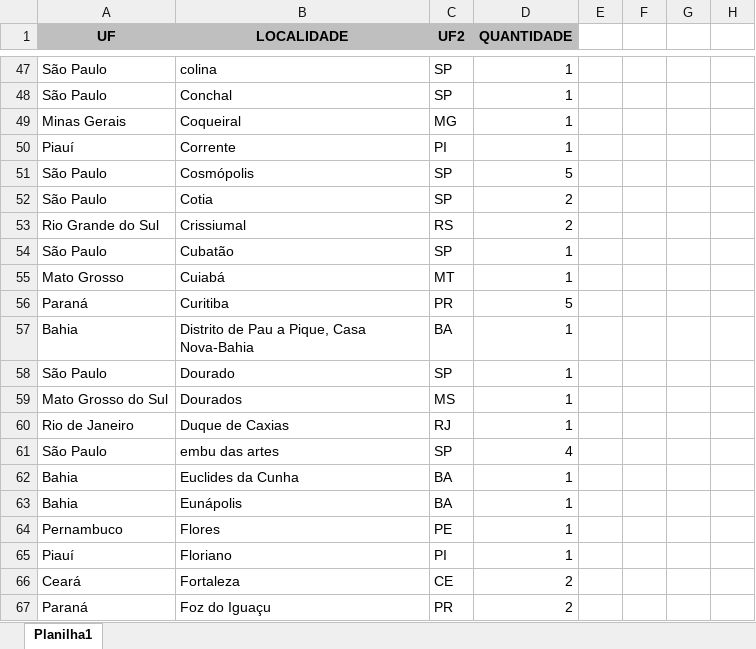
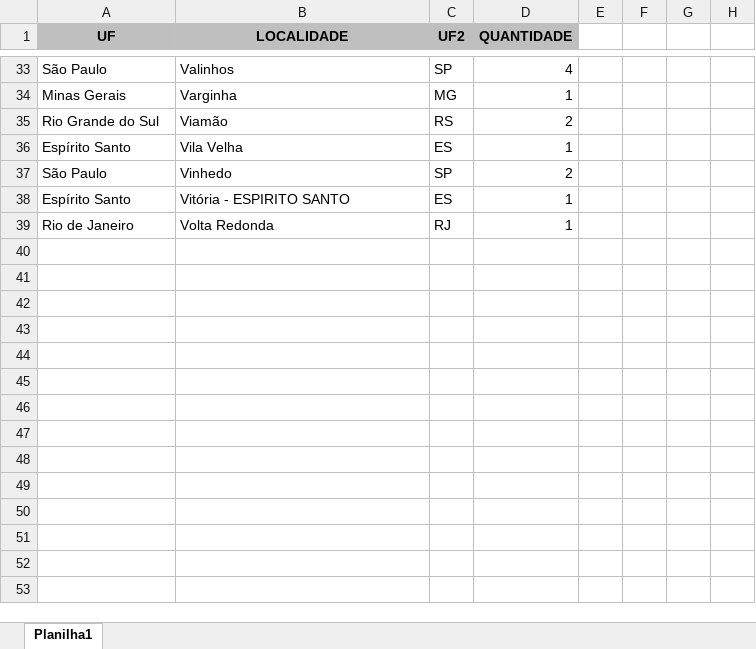
Before and after one commit to gustavogomes2/Meus-Projetos, an Excel workbook: Mapa Interativo/Long e Alt - Cidades/test.xlsx, sheet Planilha1, drawn as a sheet; only a part is shown, gaps mark what is left out; values as stored, in another font and other column widths than the file's, no borders; removed rows and columns are numbered as before the commit, all else as after; the diff covers the shown part only; the diff names each change by its address in the sheet, - before the commit and + after, or states it on an @@ line.

```diff
--- a/Mapa Interativo/Long e Alt - Cidades/test.xlsx (sheet Planilha1)
+++ b/Mapa Interativo/Long e Alt - Cidades/test.xlsx (sheet Planilha1)
-B33 (LOCALIDADE): colina
+B33 (LOCALIDADE): Valinhos
-D33 (QUANTIDADE): 1
+D33 (QUANTIDADE): 4
-row 48: São Paulo | Conchal | SP | 1
-B34 (LOCALIDADE): Coqueiral
+B34 (LOCALIDADE): Varginha
-row 50: Piauí | Corrente | PI | 1
-row 51: São Paulo | Cosmópolis | SP | 5
-row 52: São Paulo | Cotia | SP | 2
-B35 (LOCALIDADE): Crissiumal
+B35 (LOCALIDADE): Viamão
-row 54: São Paulo | Cubatão | SP | 1
-row 55: Mato Grosso | Cuiabá | MT | 1
-row 56: Paraná | Curitiba | PR | 5
-row 57: Bahia | Distrito de Pau a Pique, Casa Nova-Bahia | BA | 1
+row 36: Espírito Santo | Vila Velha | ES | 1
-B37 (LOCALIDADE): Dourado
+B37 (LOCALIDADE): Vinhedo
-D37 (QUANTIDADE): 1
+D37 (QUANTIDADE): 2
-row 59: Mato Grosso do Sul | Dourados | MS | 1
+row 38: Espírito Santo | Vitória - ESPIRITO SANTO | ES | 1
-B39 (LOCALIDADE): Duque de Caxias
+B39 (LOCALIDADE): Volta Redonda
-row 61: São Paulo | embu das artes | SP | 4
-row 62: Bahia | Euclides da Cunha | BA | 1
-row 63: Bahia | Eunápolis | BA | 1
-row 64: Pernambuco | Flores | PE | 1
-row 65: Piauí | Floriano | PI | 1
-row 66: Ceará | Fortaleza | CE | 2
-row 67: Paraná | Foz do Iguaçu | PR | 2
```
Also changed, not shown: 19 added rows, 33 removed rows and 17 edited cells elsewhere in this sheet, Mapa Interativo/Long e Alt - Cidades/Planilha Geral Editada.xlsx, 1 other file.
